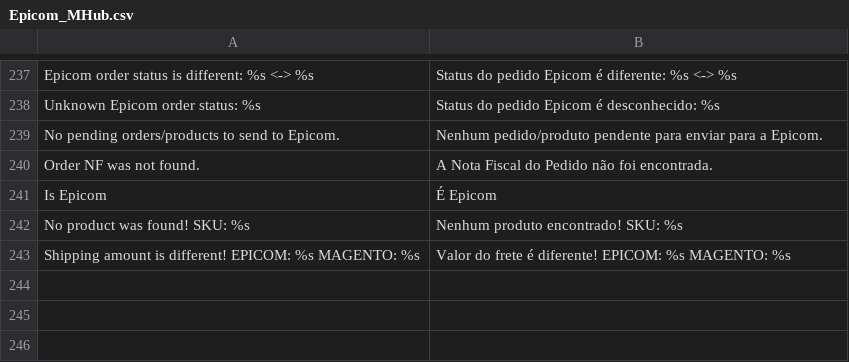
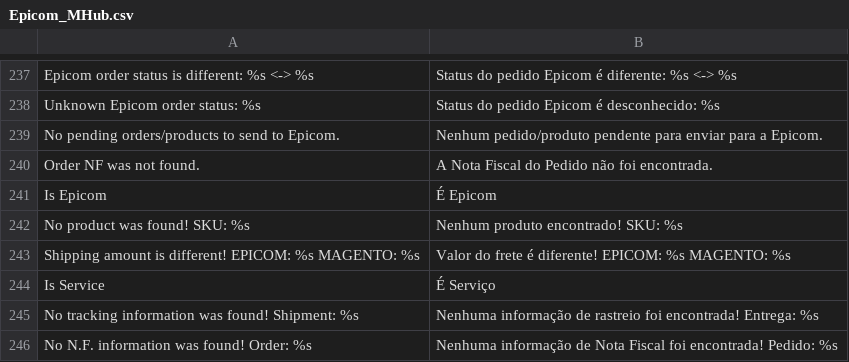
Before and after one commit to epicomtech/magento, a CSV file: app/locale/pt_BR/Epicom_MHub.csv, drawn as a sheet; only a part is shown, gaps mark what is left out; the diff names each change by its address in the sheet, - before the commit and + after, or states it on an @@ line.

Commit message:
- Adicionado suporte a serviço no cadastro de fornecedores usando produtos virtuais - Adicionado validação para rastreio e nota fiscal na rotina de entregas OUT - Adicionado tradução

```diff
--- a/app/locale/pt_BR/Epicom_MHub.csv
+++ b/app/locale/pt_BR/Epicom_MHub.csv
+row 244: Is Service | É Serviço
+row 245: No tracking information was found! Shipment: %s | Nenhuma informação de rastreio foi encontrada! Entrega: %s
+row 246: No N.F. information was found! Order: %s | Nenhuma informação de Nota Fiscal foi encontrada! Pedido: %s
```
Also changed, not shown: 11 other files.
